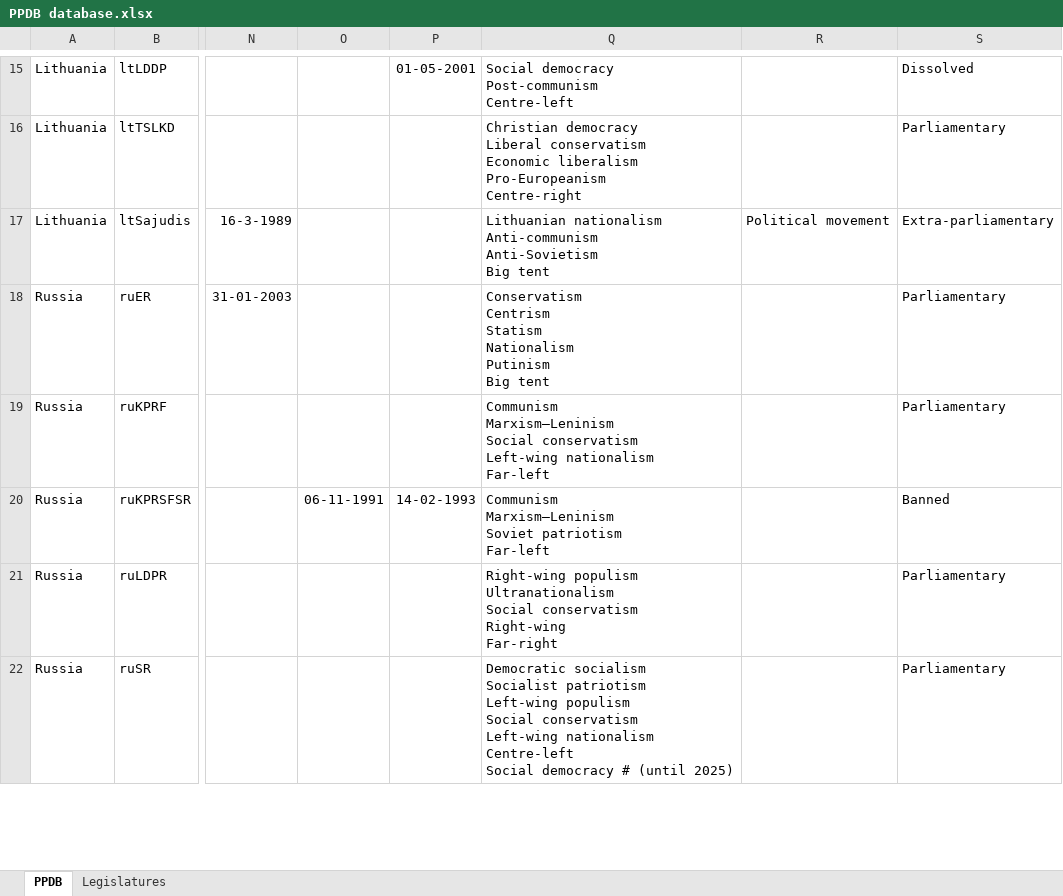
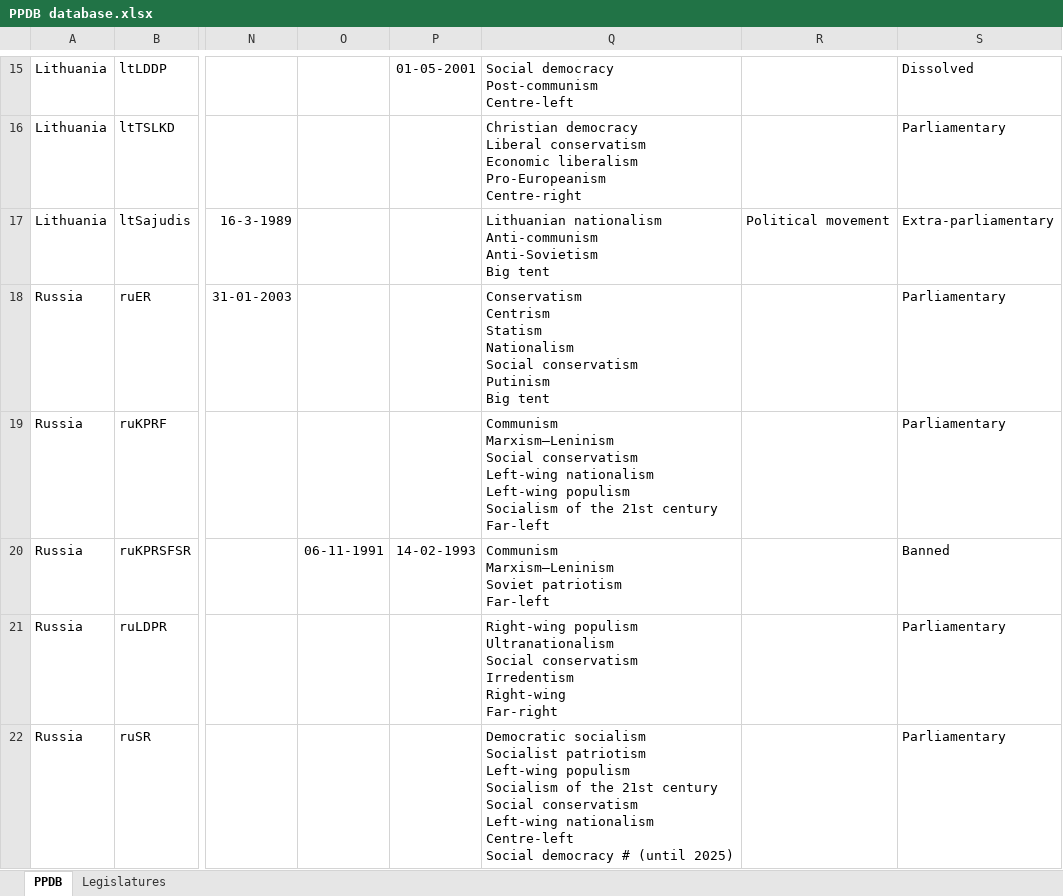
Before and after one commit to PLATELru/ppdb, an Excel workbook: data/PPDB database.xlsx, sheet PPDB, drawn as a sheet; only a part is shown, gaps mark what is left out; values as stored, in another font and other column widths than the file's, no borders; charts and pictures not drawn; ↵ is a line break in a cell; the diff covers the shown part only; the diff names each change by its address in the sheet, - before the commit and + after, or states it on an @@ line.

```diff
--- a/data/PPDB database.xlsx (sheet PPDB)
+++ b/data/PPDB database.xlsx (sheet PPDB)
-Q18: …Statism ↵ Nationalism ↵ Putinism ↵ Big…
+Q18: …Statism ↵ Nationalism ↵ Social conservatism ↵ Putinism ↵ Big…
-Q19: …Left-wing nationalism ↵ Far-left
+Q19: …Left-wing nationalism ↵ Left-wing populism ↵ Socialism of the 21st century ↵ Far-left
-Q21: …Social conservatism ↵ Right-wing ↵ Far-right
+Q21: …Social conservatism ↵ Irredentism ↵ Right-wing ↵ Far-right
-Q22: …Left-wing populism ↵ Social conservatism…
+Q22: …Left-wing populism ↵ Socialism of the 21st century ↵ Social conservatism…
```
Also changed, not shown: 15 added rows and 10 edited cells elsewhere in this sheet.
